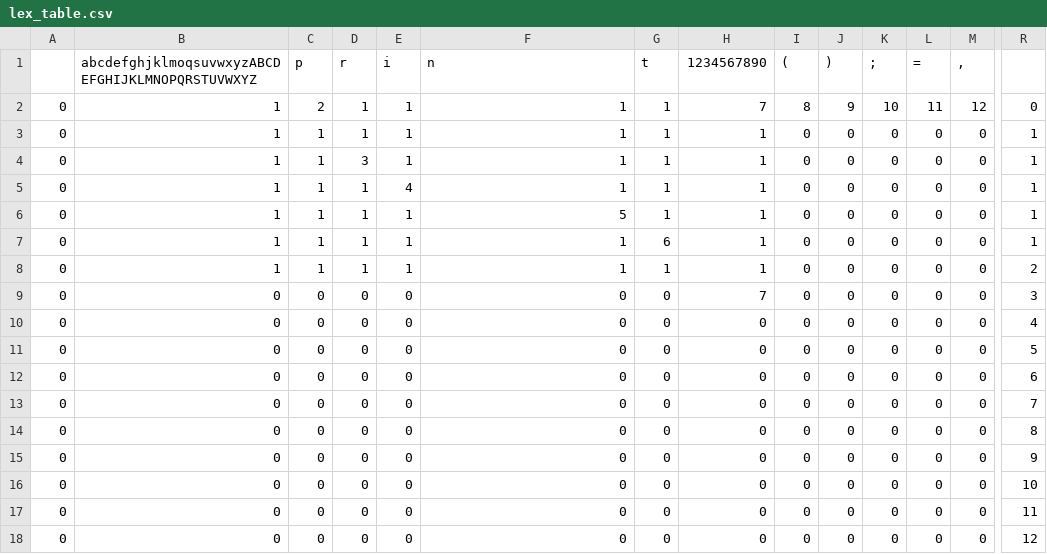
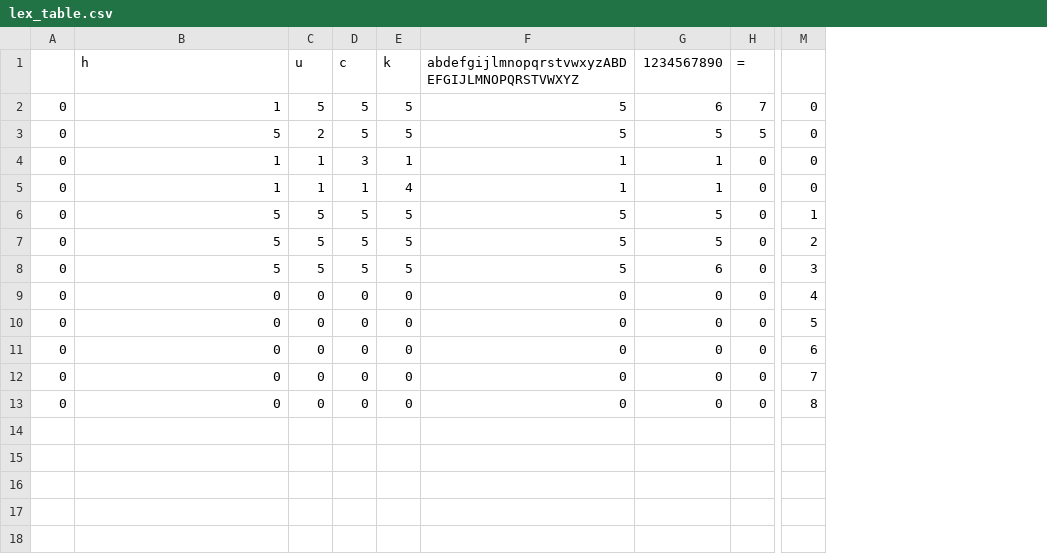
Before and after one commit to aidanwolter3/slp-compiler, a CSV file: lex_table.csv, drawn as a sheet; only a part is shown, gaps mark what is left out; removed rows and columns are numbered as before the commit, all else as after; rows hold the shown columns only; the diff names each change by its address in the sheet, - before the commit and + after, or states it on an @@ line.

```diff
--- a/lex_table.csv
+++ b/lex_table.csv
-column G (t), rows 4-6: all 1; rows 8-14: 1 | 0 | 0 | 0 | 0 | 0 | 0
-column I ((), rows 4-6: all 0; rows 8-14: all 0
-column J ()), rows 4-6: all 0; rows 8-14: all 0
-column K (;), rows 4-6: all 0; rows 8-14: all 0
-column M (,), rows 4-6: all 0; rows 8-14: all 0
-B1: abcdefghjklmoqsuvwxyzABCDEFGHIJKLMNOPQRSTUVWXYZ
+B1: h
-C1: p
+C1: u
-D1: r
+D1: c
-E1: i
+E1: k
-F1: n
+F1: abdefgijlmnopqrstvwxyzABDEFGIJLMNOPQRSTVWXYZ
-row 2: 0 | 1 | 2 | 1 | 1 | 1 | 1 | 7 | 8 | 9 | 10 | 11 | 12 | 0
-row 3: 0 | 1 | 1 | 1 | 1 | 1 | 1 | 1 | 0 | 0 | 0 | 0 | 0 | 1
+row 2: 0 | 1 | 5 | 5 | 5 | 5 | 6 | 7 | 0
+row 3: 0 | 5 | 2 | 5 | 5 | 5 | 5 | 5 | 0
-M4:M5: 1
+M4:M5: 0
-B6 (h): 1
+B6 (h): 5
-C6 (u): 1
+C6 (u): 5
-D6 (c): 1
+D6 (c): 5
-E6 (k): 1
+E6 (k): 5
-G6 (1234567890): 1
+G6 (1234567890): 5
-row 7: 0 | 1 | 1 | 1 | 1 | 1 | 6 | 1 | 0 | 0 | 0 | 0 | 0 | 1
-B7 (h): 1
+B7 (h): 5
-C7 (u): 1
+C7 (u): 5
-D7 (c): 1
+D7 (c): 5
-E7 (k): 1
+E7 (k): 5
-F7: 1
+F7: 5
-G7 (1234567890): 1
+G7 (1234567890): 5
-B8 (h): 0
+B8 (h): 5
-C8 (u): 0
+C8 (u): 5
-D8 (c): 0
+D8 (c): 5
-E8 (k): 0
+E8 (k): 5
-F8: 0
+F8: 5
-G8 (1234567890): 7
+G8 (1234567890): 6
-row 15: 0 | 0 | 0 | 0 | 0 | 0 | 0 | 0 | 0 | 0 | 0 | 0 | 0 | 9
-row 16: 0 | 0 | 0 | 0 | 0 | 0 | 0 | 0 | 0 | 0 | 0 | 0 | 0 | 10
-row 17: 0 | 0 | 0 | 0 | 0 | 0 | 0 | 0 | 0 | 0 | 0 | 0 | 0 | 11
-row 18: 0 | 0 | 0 | 0 | 0 | 0 | 0 | 0 | 0 | 0 | 0 | 0 | 0 | 12
```
Also changed, not shown: parse_table.csv, 17 other files.
